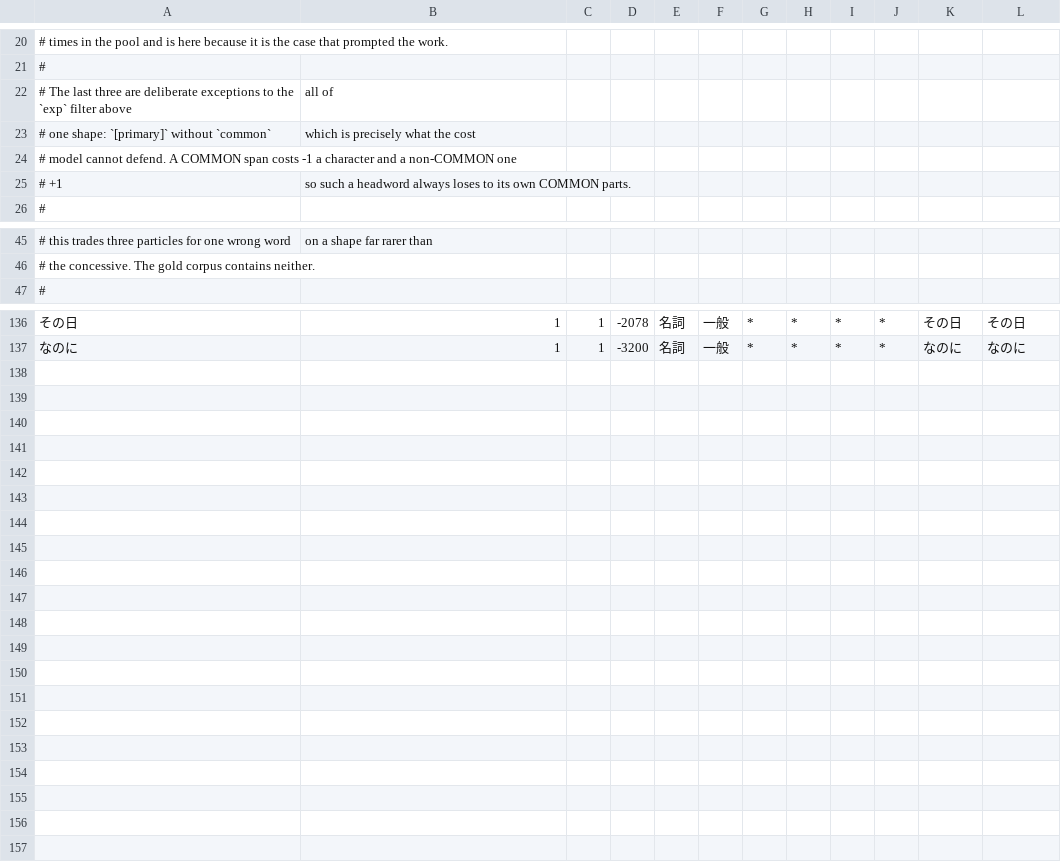
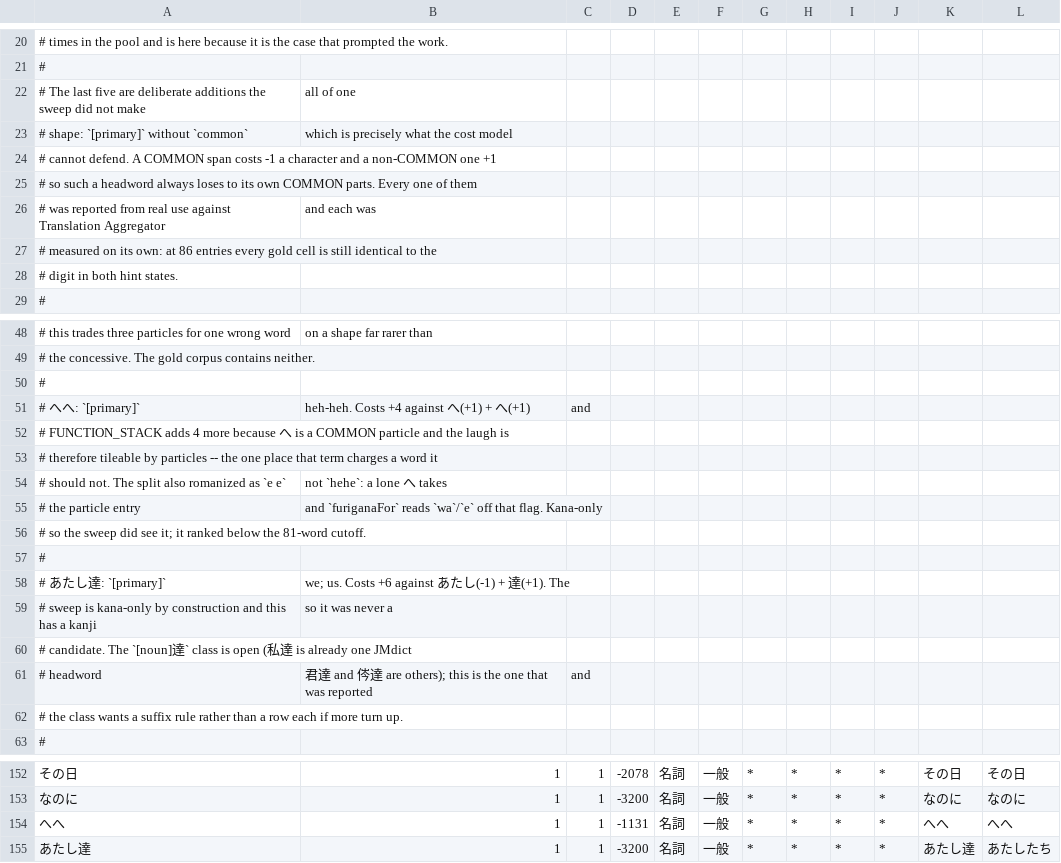
Before and after one commit to reAlpha39/clipyomi, a CSV file: crates/jparser/assets/hint_user_lexicon.csv, drawn as a sheet; only a part is shown, gaps mark what is left out.

Commit message:
feat(hints): へへ and あたし達 join the user lexicon
Third screenshot against Translation Aggregator,
「お、忍くん食いついた。へへ、意外とキャラの好み似てるんだねあたし達!」.
Both are the ある日 shape again — `[primary]` with no `common`, so the
headword loses to its own COMMON parts:

  へへ    +4 against へ(+1) + へ(+1), and FUNCTION_STACK adds 4 more
  あたし達 +6 against あたし(−1) + 達(+1)

へへ also romanized as `e e`: split, each へ takes the particle entry and
`furiganaFor` reads `e` off that flag. Merged it is `hehe`, from the
laugh's own entry. あたし達 reads `atashitachi` rather than
`atashi tachi`.

Neither was reachable by the sweep as it stands. あたし達 has a kanji and
the sweep is kana-only by construction; へへ it did see, ranked below the
81-word cutoff.

Gates re-run at 86 entries, every cell identical to the digit in both hint
states: strict 1611 / 1826, tolerant 1749 / 1912, entry top-1
0.9347 / 0.9341, compounds 113 / 118, hints-on class lines unmoved.
Spurious merges 26 of 26, snapshot unmoved, 656 tests 0 failed, bench
1.00x at 522 ms. へ as a directional particle is untouched: 東京へ行く and
学校へ still split, and 私達 and へー were already whole.

忍 still reads しのび. That is JMnedict, which this project does not ship.

```diff
--- a/crates/jparser/assets/hint_user_lexicon.csv
+++ b/crates/jparser/assets/hint_user_lexicon.csv
@@ -21,6 +21,9 @@
 #
-# The last three are deliberate exceptions to the `exp` filter above, all of
-# one shape: `[primary]` without `common`, which is precisely what the cost
-# model cannot defend. A COMMON span costs -1 a character and a non-COMMON one
-# +1, so such a headword always loses to its own COMMON parts.
+# The last five are deliberate additions the sweep did not make, all of one
+# shape: `[primary]` without `common`, which is precisely what the cost model
+# cannot defend. A COMMON span costs -1 a character and a non-COMMON one +1,
+# so such a headword always loses to its own COMMON parts. Every one of them
+# was reported from real use against Translation Aggregator, and each was
+# measured on its own: at 86 entries every gold cell is still identical to the
+# digit in both hint states.
 #
@@ -46,2 +49,15 @@
 # the concessive. The gold corpus contains neither.
+#
+# へへ: `[primary]`, "heh-heh". Costs +4 against へ(+1) + へ(+1), and
+# FUNCTION_STACK adds 4 more because へ is a COMMON particle and the laugh is
+# therefore tileable by particles -- the one place that term charges a word it
+# should not. The split also romanized as `e e`, not `hehe`: a lone へ takes
+# the particle entry, and `furiganaFor` reads `wa`/`e` off that flag. Kana-only,
+# so the sweep did see it; it ranked below the 81-word cutoff.
+#
+# あたし達: `[primary]`, "we; us". Costs +6 against あたし(-1) + 達(+1). The
+# sweep is kana-only by construction and this has a kanji, so it was never a
+# candidate. The `[noun]達` class is open (私達 is already one JMdict
+# headword, 君達 and 侺達 are others); this is the one that was reported, and
+# the class wants a suffix rule rather than a row each if more turn up.
 #
@@ -137 +153,3 @@
 なのに,1,1,-3200,名詞,一般,*,*,*,*,なのに,なのに
+へへ,1,1,-1131,名詞,一般,*,*,*,*,へへ,へへ
+あたし達,1,1,-3200,名詞,一般,*,*,*,*,あたし達,あたしたち
```
Also changed, not shown: 1 other file.
